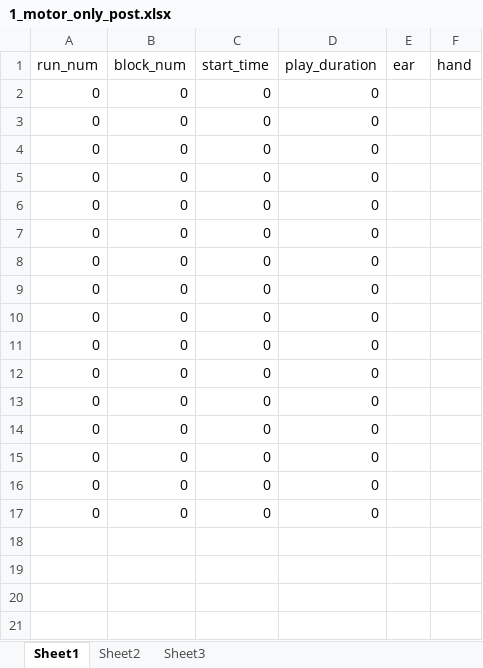
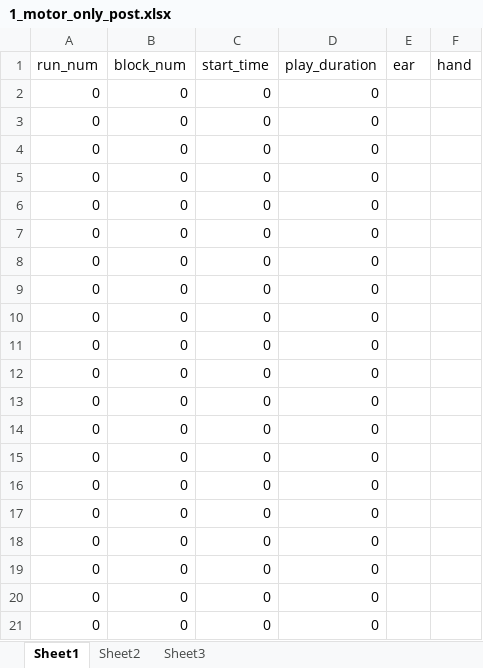
Before and after one commit to JonatanSahar/auditory-motor-fMRI, an Excel workbook: output_data/1_motor_only_post.xlsx, sheet Sheet1, drawn as a sheet; values as stored, in another font and other column widths than the file's, no borders; the diff names each change by its address in the sheet, - before the commit and + after, or states it on an @@ line.

```diff
--- a/output_data/1_motor_only_post.xlsx (sheet Sheet1)
+++ b/output_data/1_motor_only_post.xlsx (sheet Sheet1)
+row 18: 0 | 0 | 0 | 0
+row 19: 0 | 0 | 0 | 0
+row 20: 0 | 0 | 0 | 0
+row 21: 0 | 0 | 0 | 0
```
Also changed, not shown: experiment timing.xlsx, output_data/1_auditory_motor.xlsx, 9 other files.
